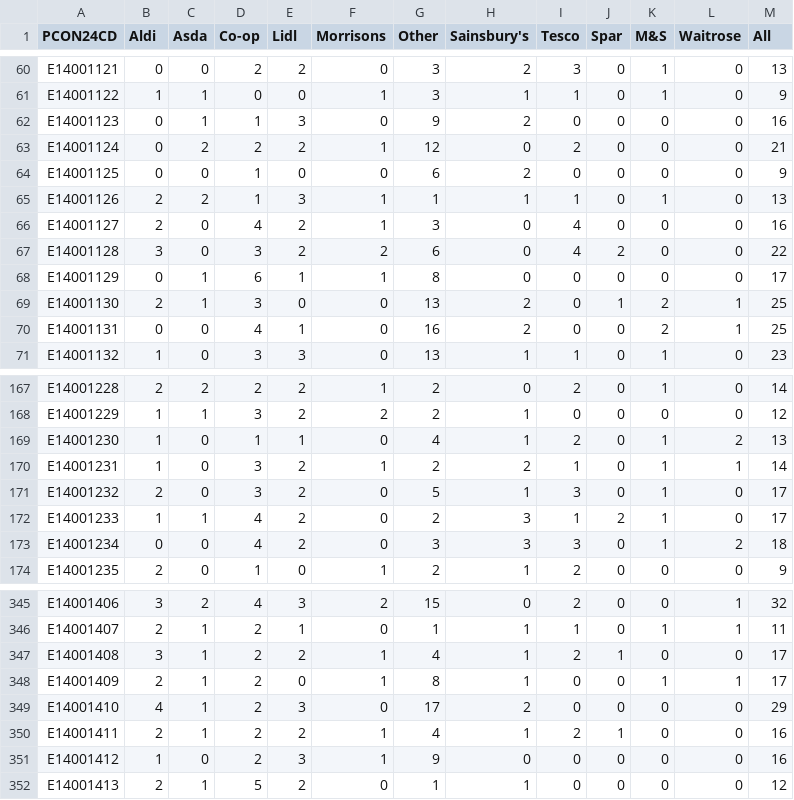
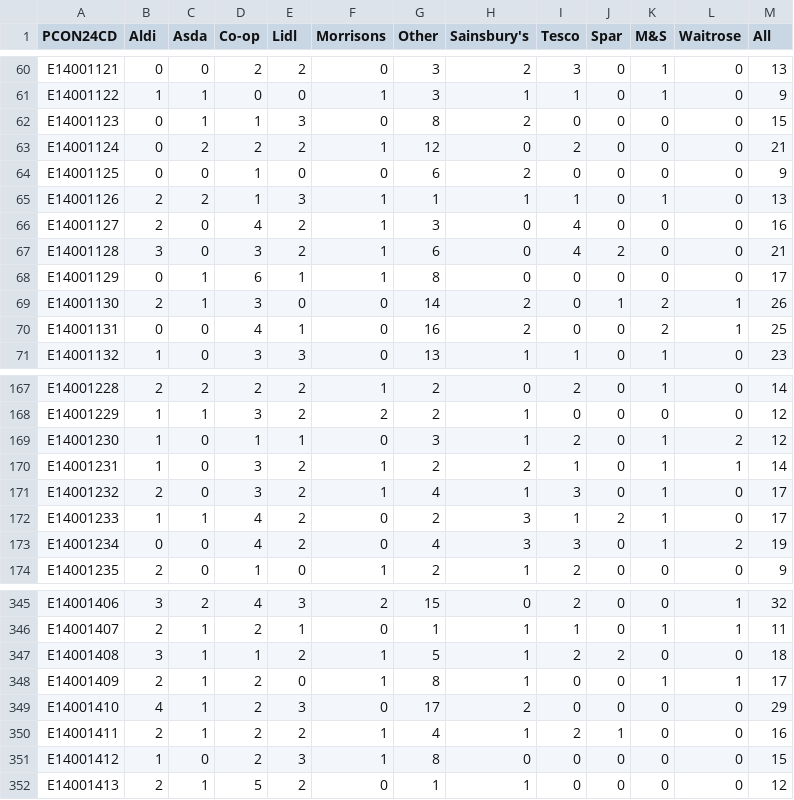
Before and after one commit to open-innovations/constituencies, a CSV file: src/themes/economy/supermarkets/_data/release/supermarkets.csv, drawn as a sheet; only a part is shown, gaps mark what is left out; the diff covers the shown part only.

```diff
--- a/src/themes/economy/supermarkets/_data/release/supermarkets.csv
+++ b/src/themes/economy/supermarkets/_data/release/supermarkets.csv
@@ -61,3 +61,3 @@ E14001121,0,0,2,2,0,3,2,3,0,1,0,13
 E14001122,1,1,0,0,1,3,1,1,0,1,0,9
-E14001123,0,1,1,3,0,9,2,0,0,0,0,16
+E14001123,0,1,1,3,0,8,2,0,0,0,0,15
 E14001124,0,2,2,2,1,12,0,2,0,0,0,21
@@ -66,5 +66,5 @@ E14001126,2,2,1,3,1,1,1,1,0,1,0,13
 E14001127,2,0,4,2,1,3,0,4,0,0,0,16
-E14001128,3,0,3,2,2,6,0,4,2,0,0,22
+E14001128,3,0,3,2,1,6,0,4,2,0,0,21
 E14001129,0,1,6,1,1,8,0,0,0,0,0,17
-E14001130,2,1,3,0,0,13,2,0,1,2,1,25
+E14001130,2,1,3,0,0,14,2,0,1,2,1,26
 E14001131,0,0,4,1,0,16,2,0,0,2,1,25
@@ -168,7 +168,7 @@ E14001228,2,2,2,2,1,2,0,2,0,1,0,14
 E14001229,1,1,3,2,2,2,1,0,0,0,0,12
-E14001230,1,0,1,1,0,4,1,2,0,1,2,13
+E14001230,1,0,1,1,0,3,1,2,0,1,2,12
 E14001231,1,0,3,2,1,2,2,1,0,1,1,14
-E14001232,2,0,3,2,0,5,1,3,0,1,0,17
+E14001232,2,0,3,2,1,4,1,3,0,1,0,17
 E14001233,1,1,4,2,0,2,3,1,2,1,0,17
-E14001234,0,0,4,2,0,3,3,3,0,1,2,18
+E14001234,0,0,4,2,0,4,3,3,0,1,2,19
 E14001235,2,0,1,0,1,2,1,2,0,0,0,9
@@ -346,3 +346,3 @@ E14001406,3,2,4,3,2,15,0,2,0,0,1,32
 E14001407,2,1,2,1,0,1,1,1,0,1,1,11
-E14001408,3,1,2,2,1,4,1,2,1,0,0,17
+E14001408,3,1,1,2,1,5,1,2,2,0,0,18
 E14001409,2,1,2,0,1,8,1,0,0,1,1,17
@@ -350,3 +350,3 @@ E14001410,4,1,2,3,0,17,2,0,0,0,0,29
 E14001411,2,1,2,2,1,4,1,2,1,0,0,16
-E14001412,1,0,2,3,1,9,0,0,0,0,0,16
+E14001412,1,0,2,3,1,8,0,0,0,0,0,15
 E14001413,2,1,5,2,0,1,1,0,0,0,0,12
```
Also changed, not shown: 90 edited cells elsewhere in this file, src/themes/society/fish-and-chips/_data/release/fish_and_chips.csv, src/themes/society/post-offices/_data/postoffices-osm.csv, 8 other files.
